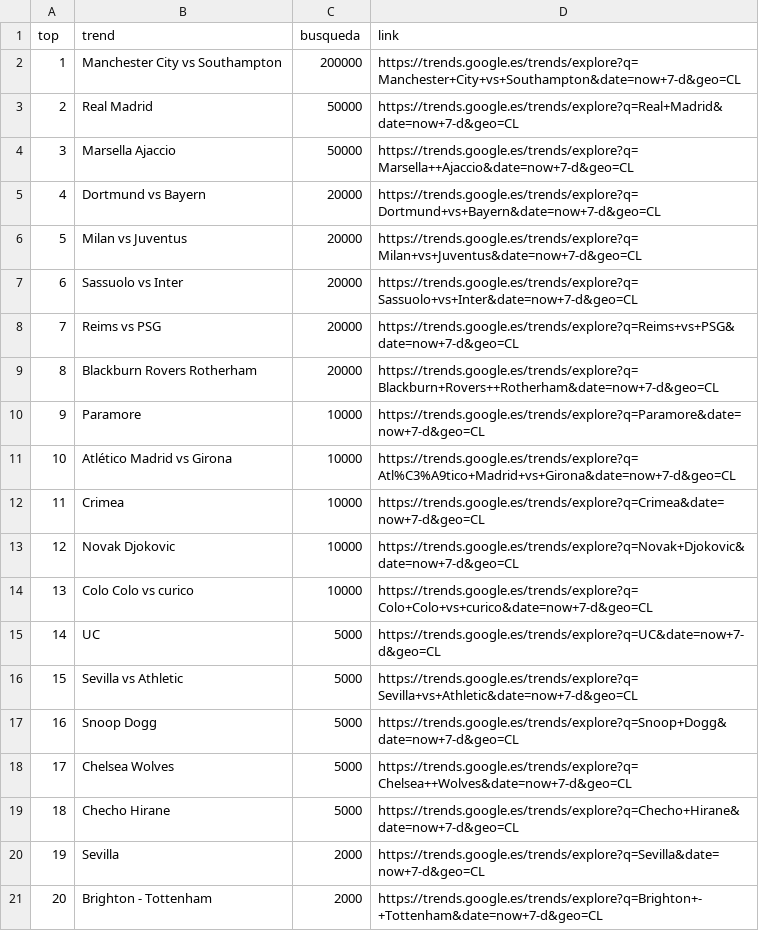
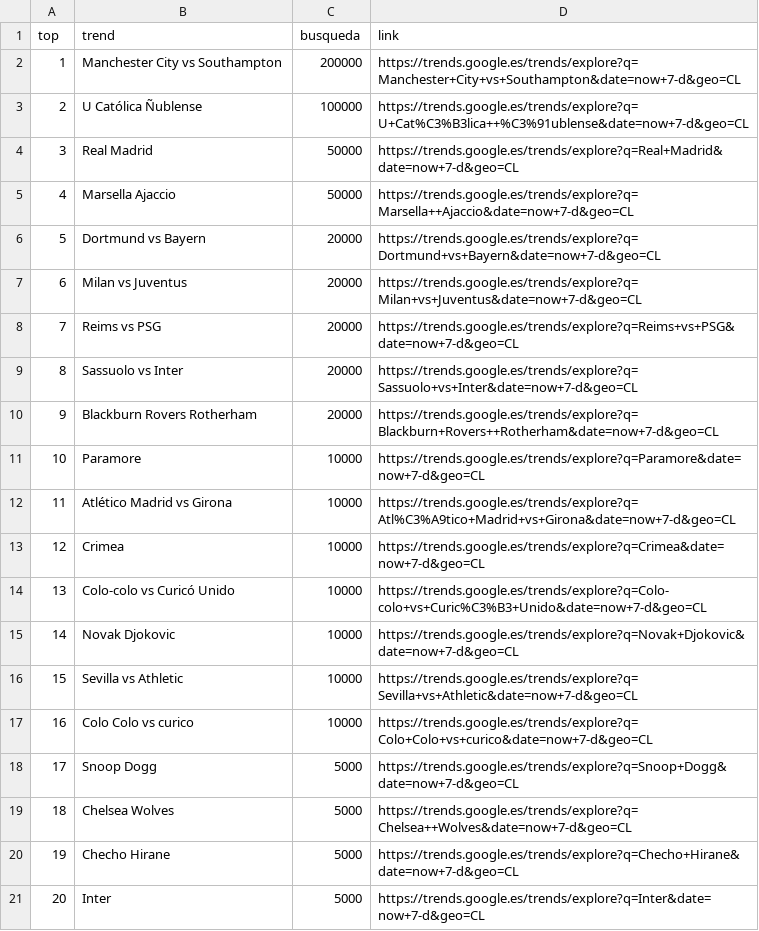
Before and after one commit to cristian-data-science/social_spider_app, a CSV file: resultados/google.csv, drawn as a sheet; removed rows and columns are numbered as before the commit, all else as after; the diff names each change by its address in the sheet, - before the commit and + after, or states it on an @@ line.

Commit message:
results update

```diff
--- a/resultados/google.csv
+++ b/resultados/google.csv
+row 3: 2 | U Católica Ñublense | 100000 | https://trends.google.es/trends/explore?q=U+Cat%C3%B3lica++%C3%91ublense&date=now+7-d&geo=CL
@@ column A (top) renumbered between rows 4 and 20 @@
+row 14: 13 | Colo-colo vs Curicó Unido | 10000 | https://trends.google.es/trends/explore?q=Colo-colo+vs+Curic%C3%B3+Unido&date=now+7-d&geo=CL
+row 16: 15 | Sevilla vs Athletic | 10000 | https://trends.google.es/trends/explore?q=Sevilla+vs+Athletic&date=now+7-d&geo=CL
-row 15: 14 | UC | 5000 | https://trends.google.es/trends/explore?q=UC&date=now+7-d&geo=CL
-row 16: 15 | Sevilla vs Athletic | 5000 | https://trends.google.es/trends/explore?q=Sevilla+vs+Athletic&date=now+7-d&geo=CL
-row 20: 19 | Sevilla | 2000 | https://trends.google.es/trends/explore?q=Sevilla&date=now+7-d&geo=CL
-row 21: 20 | Brighton - Tottenham | 2000 | https://trends.google.es/trends/explore?q=Brighton+-+Tottenham&date=now+7-d&geo=CL
+row 21: 20 | Inter | 5000 | https://trends.google.es/trends/explore?q=Inter&date=now+7-d&geo=CL
```
Also changed, not shown: resultados/twitter.csv, resultados/youtube.csv.
